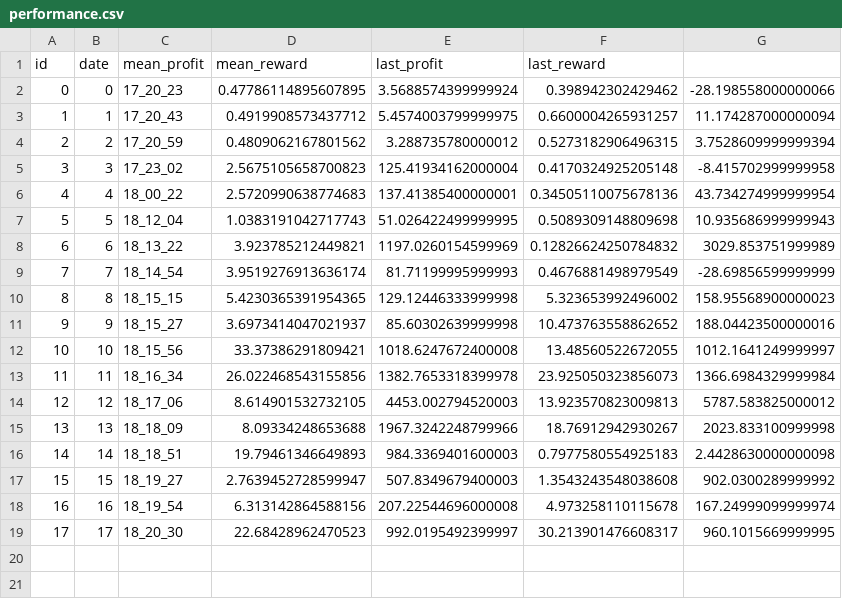
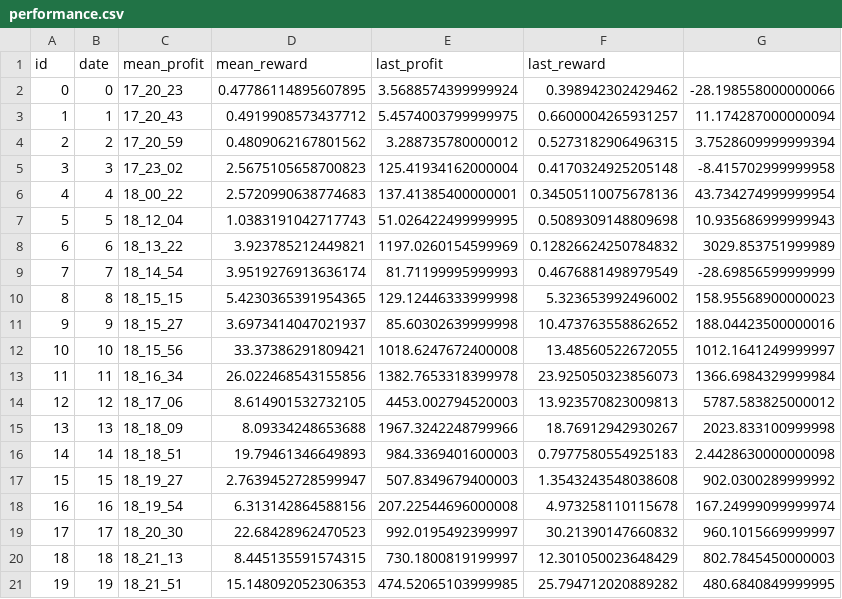
Before and after one commit to RafaelSterzinger/AlphaTrader, a CSV file: logs/performance.csv, drawn as a sheet.

```diff
--- a/logs/performance.csv
+++ b/logs/performance.csv
@@ -18,2 +18,4 @@ id,date,mean_profit,mean_reward,last_profit,last_reward
 16,16,18_19_54,6.313142864588156,207.22544696000008,4.973258110115678,167.24999099999974
-17,17,18_20_30,22.68428962470523,992.0195492399997,30.213901476608317,960.1015669999995
+17,17,18_20_30,22.68428962470523,992.0195492399997,30.21390147660832,960.1015669999997
+18,18,18_21_13,8.445135591574315,730.1800819199997,12.301050023648429,802.7845450000003
+19,19,18_21_51,15.148092052306353,474.52065103999985,25.794712020889282,480.6840849999995
```
Also changed, not shown: 12 other files.
